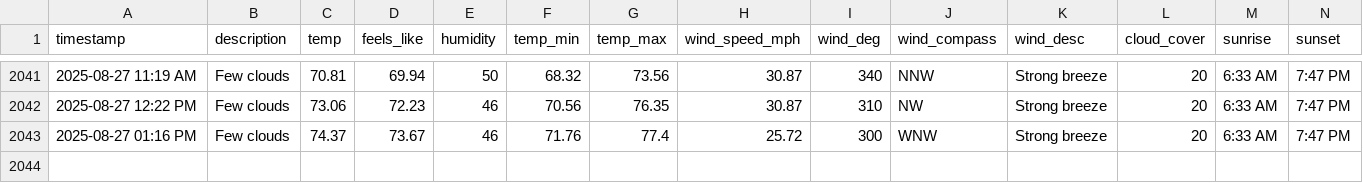
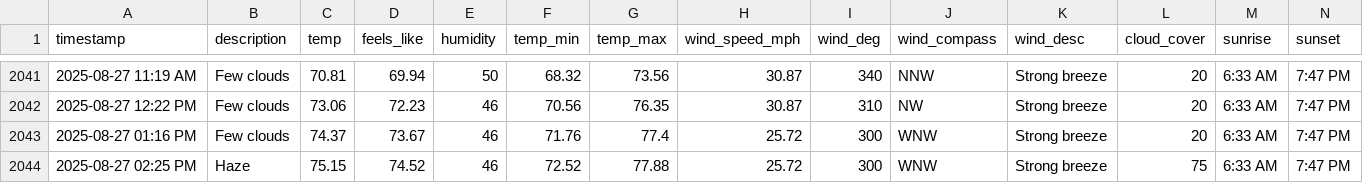
Before and after one commit to bgiesy/weathdash, a CSV file: weather_log.csv, drawn as a sheet; only a part is shown, gaps mark what is left out; rows hold the shown columns only; the diff names each change by its address in the sheet, - before the commit and + after, or states it on an @@ line.

```diff
--- a/weather_log.csv
+++ b/weather_log.csv
+row 2044: 2025-08-27 02:25 PM | Haze | 75.15 | 74.52 | 46 | 72.52 | 77.88 | 25.72 | 300 | WNW | Strong breeze | 75 | 6:33 AM | 7:47 PM
```
